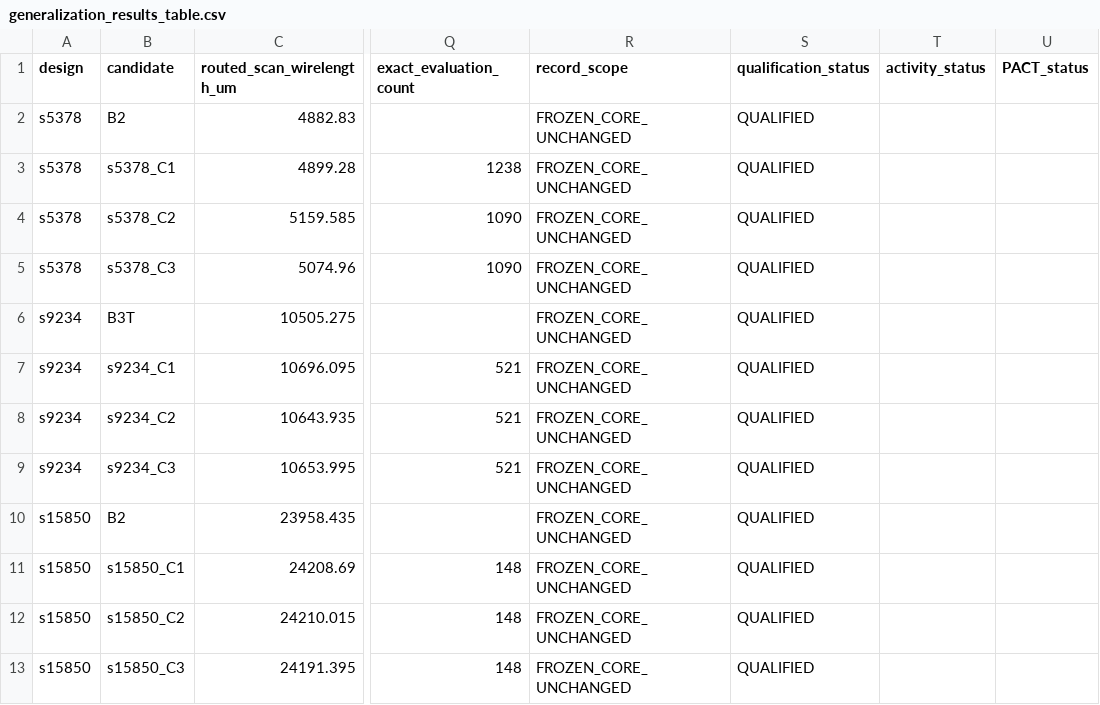
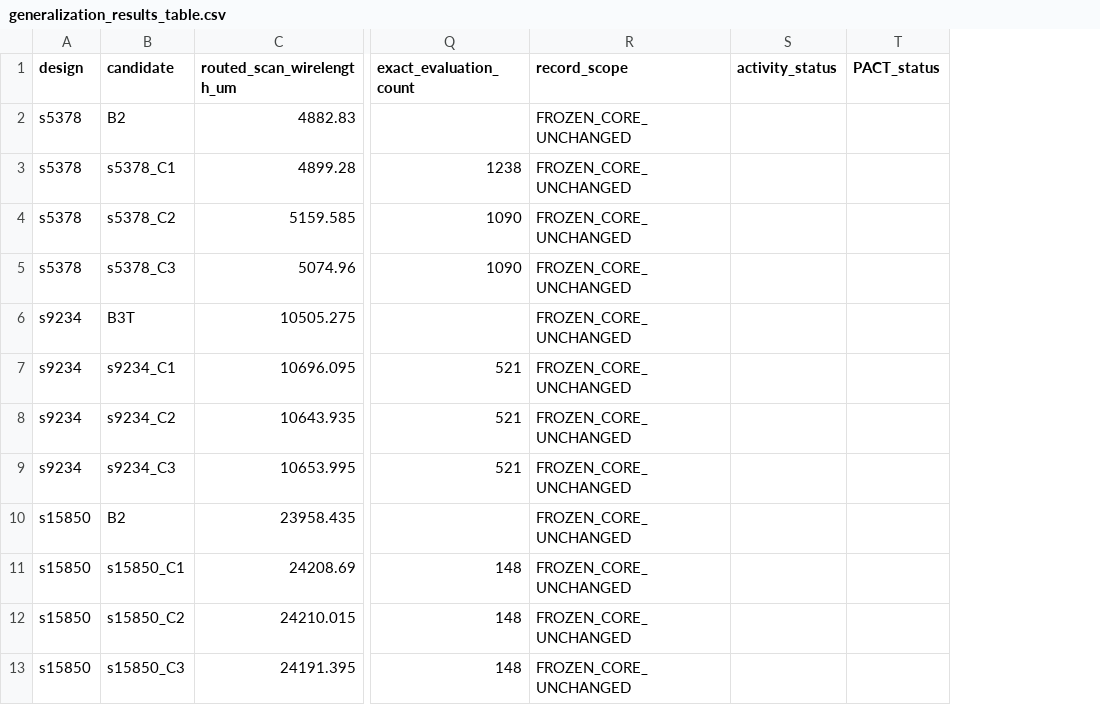
Before and after one commit to AbhinavChoudhary24167/PACT--Physical-and-ATPG-aware-Co-optimization-of-Test-architectures, a CSV file: results/pact_generalization_20261004/canonical/generalization_results_table.csv, drawn as a sheet; only a part is shown, gaps mark what is left out; the diff names each change by its address in the sheet, - before the commit and + after, or states it on an @@ line.

Commit message:
repair: remove duplicate CSV heading without changing any result values

```diff
--- a/results/pact_generalization_20261004/canonical/generalization_results_table.csv
+++ b/results/pact_generalization_20261004/canonical/generalization_results_table.csv
-column S (qualification_status), rows 2-13: all QUALIFIED
```
Also changed, not shown: 7 other files.
